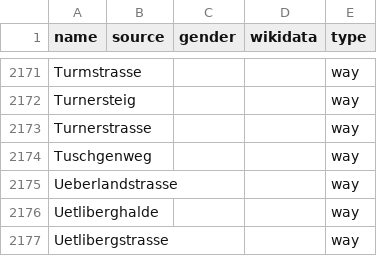
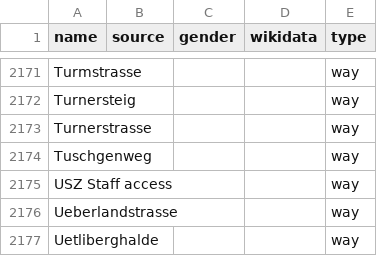
Before and after one commit to EqualStreetNames/equalstreetnames-zurich, a CSV file: data/other.csv, drawn as a sheet; only a part is shown, gaps mark what is left out; the shorter side is filled out with more unchanged rows; the diff names each change by its address in the sheet, - before the commit and + after, or states it on an @@ line.

```diff
--- a/data/other.csv
+++ b/data/other.csv
+row 2175: USZ Staff access |  |  |  | way
```
Also changed, not shown: 2 other files.
